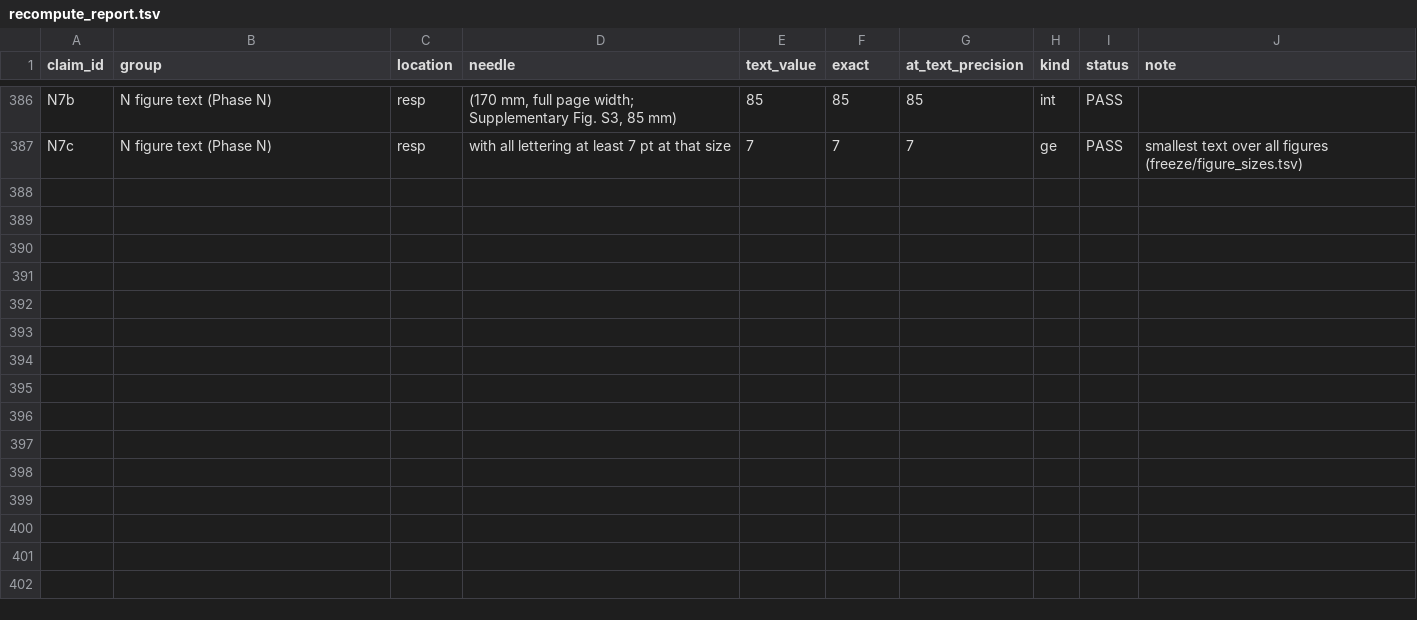
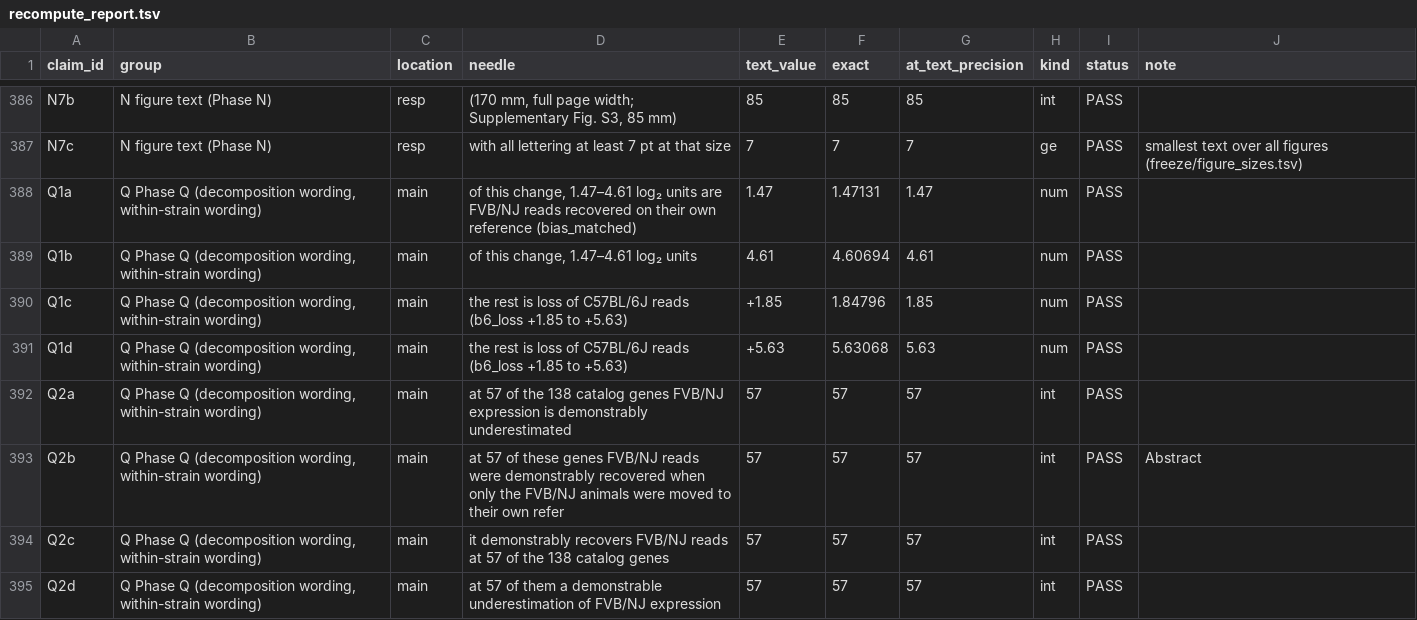
Before and after one commit to masakiwatanabe-labani/FVB-reference-bias-RNAseq, a TSV file: revision_v2/freeze/recompute_report.tsv, drawn as a sheet; only a part is shown, gaps mark what is left out; the diff covers the shown part only; the diff names each change by its address in the sheet, - before the commit and + after, or states it on an @@ line.

```diff
--- a/revision_v2/freeze/recompute_report.tsv
+++ b/revision_v2/freeze/recompute_report.tsv
+row 388: Q1a | Q Phase Q (decomposition wording, within-strain wording) | main | of this change, 1.47–4.61 log₂ units are FVB/NJ reads recovered on their own reference (bias_matched) | 1.47 | 1.47131 | 1.47 | num | PASS
+row 389: Q1b | Q Phase Q (decomposition wording, within-strain wording) | main | of this change, 1.47–4.61 log₂ units | 4.61 | 4.60694 | 4.61 | num | PASS
+row 390: Q1c | Q Phase Q (decomposition wording, within-strain wording) | main | the rest is loss of C57BL/6J reads (b6_loss +1.85 to +5.63) | +1.85 | 1.84796 | 1.85 | num | PASS
+row 391: Q1d | Q Phase Q (decomposition wording, within-strain wording) | main | the rest is loss of C57BL/6J reads (b6_loss +1.85 to +5.63) | +5.63 | 5.63068 | 5.63 | num | PASS
+row 392: Q2a | Q Phase Q (decomposition wording, within-strain wording) | main | at 57 of the 138 catalog genes FVB/NJ expression is demonstrably underestimated | 57 | 57 | 57 | int | PASS
+row 393: Q2b | Q Phase Q (decomposition wording, within-strain wording) | main | at 57 of these genes FVB/NJ reads were demonstrably recovered when only the FVB/NJ animals were moved to their own refer | 57 | 57 | 57 | int | PASS | Abstract
+row 394: Q2c | Q Phase Q (decomposition wording, within-strain wording) | main | it demonstrably recovers FVB/NJ reads at 57 of the 138 catalog genes | 57 | 57 | 57 | int | PASS
+row 395: Q2d | Q Phase Q (decomposition wording, within-strain wording) | main | at 57 of them a demonstrable underestimation of FVB/NJ expression | 57 | 57 | 57 | int | PASS
```
Also changed, not shown: 7 added rows and 3 edited cells elsewhere in this file, revision_v2/change_ledger.tsv, revision_v2/ledger_paragraph_triggers.tsv, 14 other files.
